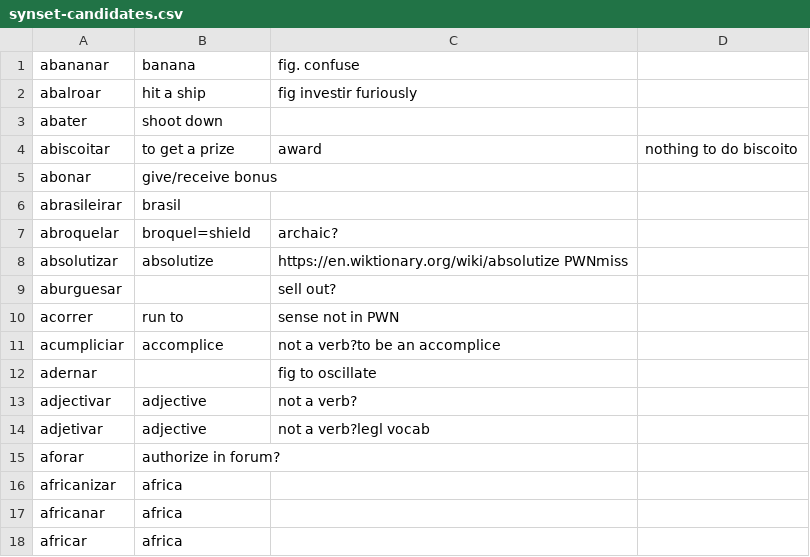
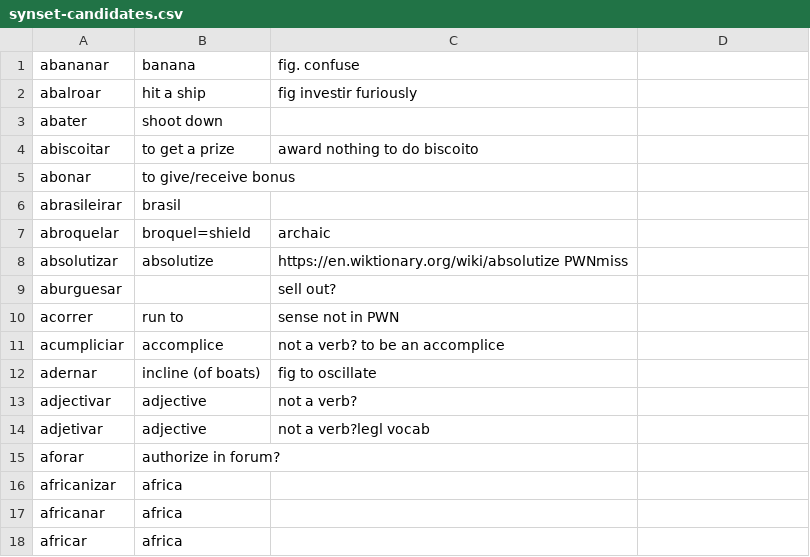
Before and after one commit to own-pt/cl-wnbrowser, a CSV file: corpora/synset-candidates.csv, drawn as a sheet; only a part is shown; the diff covers the shown part only.

```diff
--- a/corpora/synset-candidates.csv
+++ b/corpora/synset-candidates.csv
@@ -3,6 +3,6 @@ abalroar,hit a ship, fig investir furiously
 abater,shoot down,
-abiscoitar,to get a prize, award, nothing to do biscoito
-abonar,give/receive bonus,
+abiscoitar,to get a prize, award nothing to do biscoito
+abonar,to give/receive bonus,
 abrasileirar,brasil,
-abroquelar,broquel=shield,archaic?
+abroquelar,broquel=shield,archaic
 absolutizar, absolutize, https://en.wiktionary.org/wiki/absolutize PWNmiss
@@ -10,4 +10,4 @@ aburguesar,,sell out?
 acorrer,run to,sense not in PWN
-acumpliciar,accomplice,not a verb?to be an accomplice
-adernar,,fig to oscillate
+acumpliciar,accomplice,not a verb? to be an accomplice
+adernar,incline (of boats),fig to oscillate
 adjectivar,adjective,not a verb?
```
Also changed, not shown: 16 edited cells elsewhere in this file.
